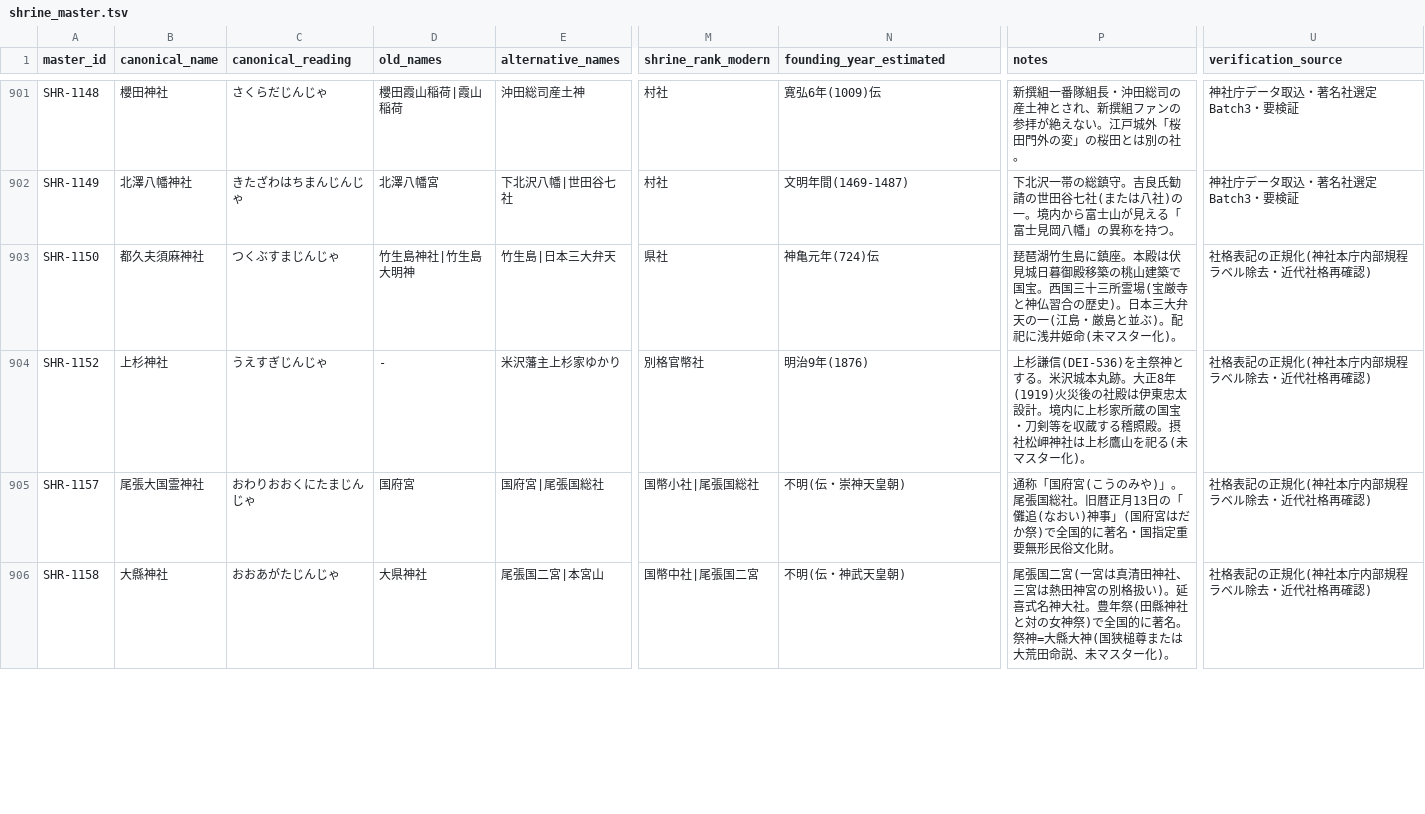
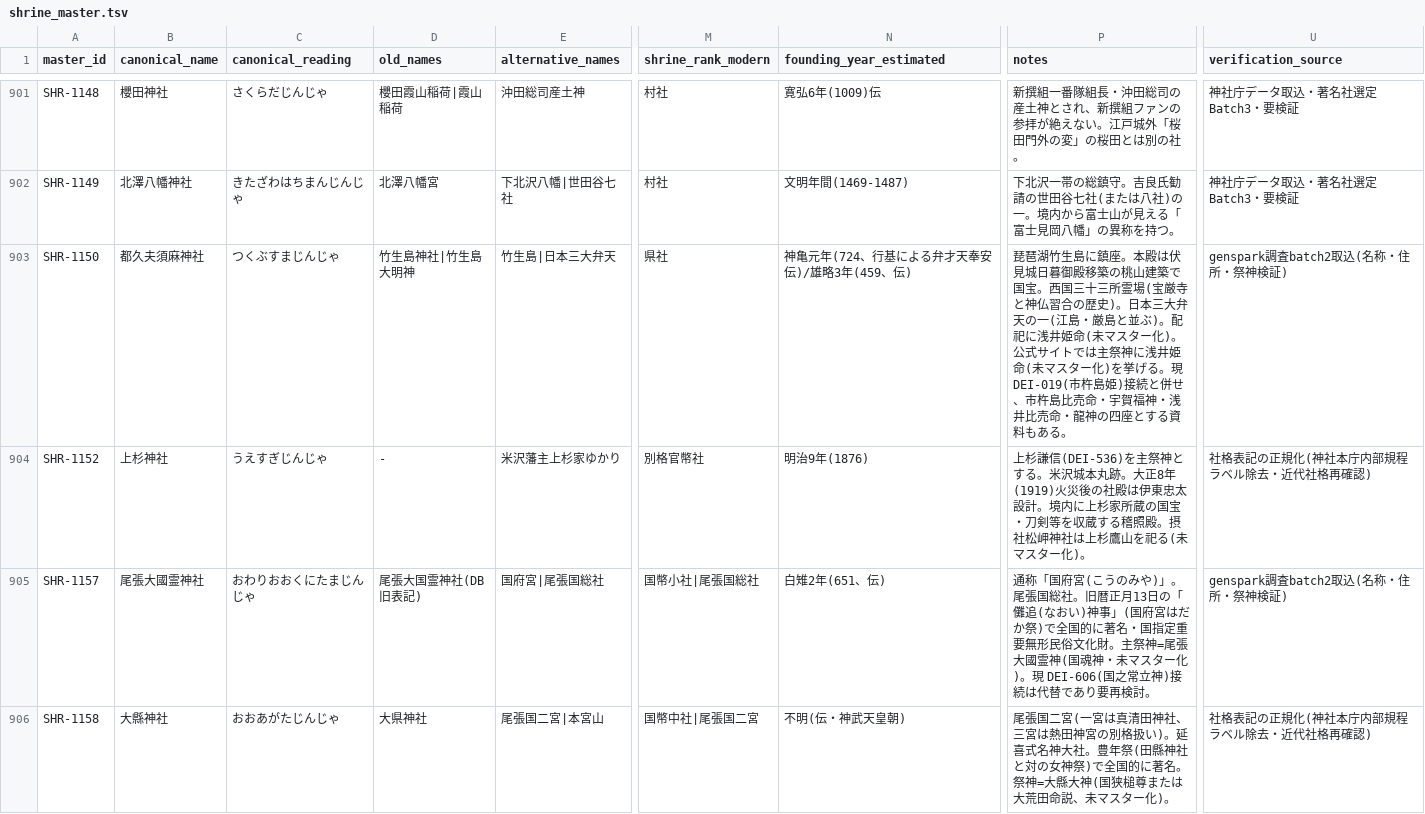
Before and after one commit to hirokaz/japanese_mythology_database, a TSV file: docs/master/shrine_master.tsv, drawn as a sheet; only a part is shown, gaps mark what is left out; the diff covers the shown part only; the diff names each change by its address in the sheet, - before the commit and + after, or states it on an @@ line.

Commit message:
[Fix] Genspark batch2 検証取込 — 合成名5件の訂正・誤社格2件の修正ほか41行更新 (#352)
Genspark batch2 本体TSV の検証取込、41行更新。★仮称疑いフラグ5件が全て誤りと確認され訂正: 織田信長神社→建勲神社、毛利元就神社→豊榮神社、白山平泉寺→平泉寺白山神社、金峯山寺蔵王堂→金峯山寺(寺院)、徳川家康駿府東照宮→東照宮(静岡浅間神社境内社)。いずれも §4.2 が禁じる人名+神社型の合成名だった。誤社格訂正3件(金峯山寺=該当なし寺院、平泉寺白山神社=不明要検証、東照宮=境内社)。表記正規化5件、住所詳細化15件、創建年10件(諸説併記)、祭神接続(日光東照宮=DEI-533、興神社の帶仲彦天皇=仲哀天皇DEI-565 ほか)。矛盾16件は既存優先でnotesに要検証記録。960 records、dangling refs なし。

```diff
--- a/docs/master/shrine_master.tsv
+++ b/docs/master/shrine_master.tsv
-N903 (founding_year_estimated): 神亀元年(724)伝
+N903 (founding_year_estimated): 神亀元年(724、行基による弁才天奉安伝)/雄略3年(459、伝)
-P903 (notes): …ー化)。
+P903 (notes): …ー化)。公式サイトでは主祭神に浅井姫命(未マスター化)を挙げる。現 DEI-019(市杵島姫)接続と併せ、市杵島比売命・宇賀福神・浅井比売命・龍神の四座とする資料もある。
-U903 (verification_source): 社格表記の正規化(神社本庁内部規程ラベル除去・近代社格再確認)
+U903 (verification_source): genspark調査batch2取込(名称・住所・祭神検証)
-B905 (canonical_name): 尾張大国霊神社
+B905 (canonical_name): 尾張大國霊神社
-D905 (old_names): 国府宮
+D905 (old_names): 尾張大国霊神社(DB旧表記)
-N905 (founding_year_estimated): 不明(伝・崇神天皇朝)
+N905 (founding_year_estimated): 白雉2年(651、伝)
-P905 (notes): …文化財。
+P905 (notes): …文化財。主祭神=尾張大國霊神(国魂神・未マスター化)。現 DEI-606(国之常立神)接続は代替であり要再検討。
-U905 (verification_source): 社格表記の正規化(神社本庁内部規程ラベル除去・近代社格再確認)
+U905 (verification_source): genspark調査batch2取込(名称・住所・祭神検証)
```
Also changed, not shown: 136 edited cells elsewhere in this file.
